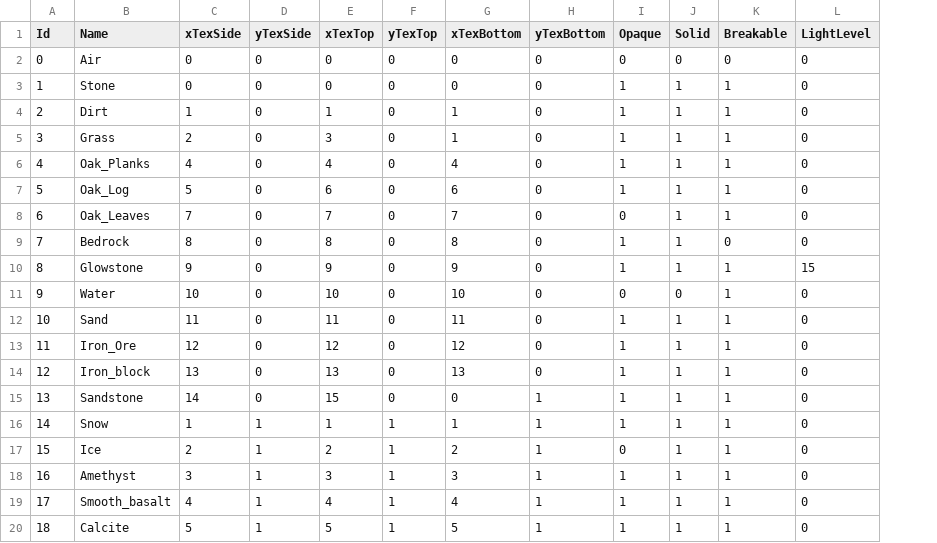
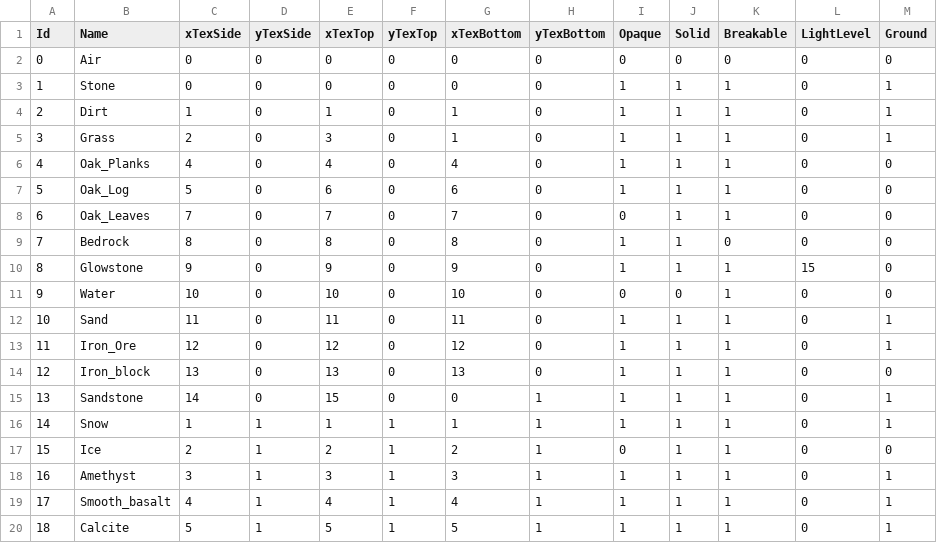
Before and after one commit to Kuuro-neko/MinerFabriquer, a CSV file: database/Blocs.csv, drawn as a sheet; the diff names each change by its address in the sheet, - before the commit and + after, or states it on an @@ line.

Commit message:
changed isGround function

```diff
--- a/database/Blocs.csv
+++ b/database/Blocs.csv
+column M (Ground), rows 2-20: 0 | 1 | 1 | 1 | 0 | 0 | 0 | 0 | 0 | 0 | 1 | 1 | 0 | 1 | 1 | 0 | 1 | 1 | 1
```
Also changed, not shown: 2 other files.
